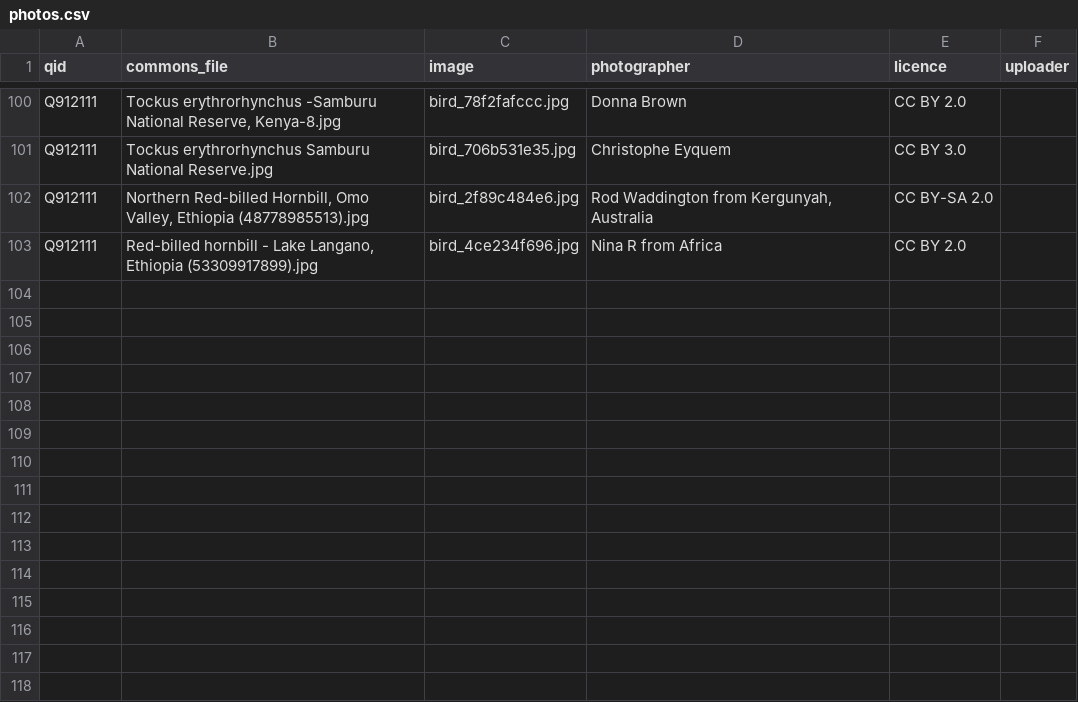
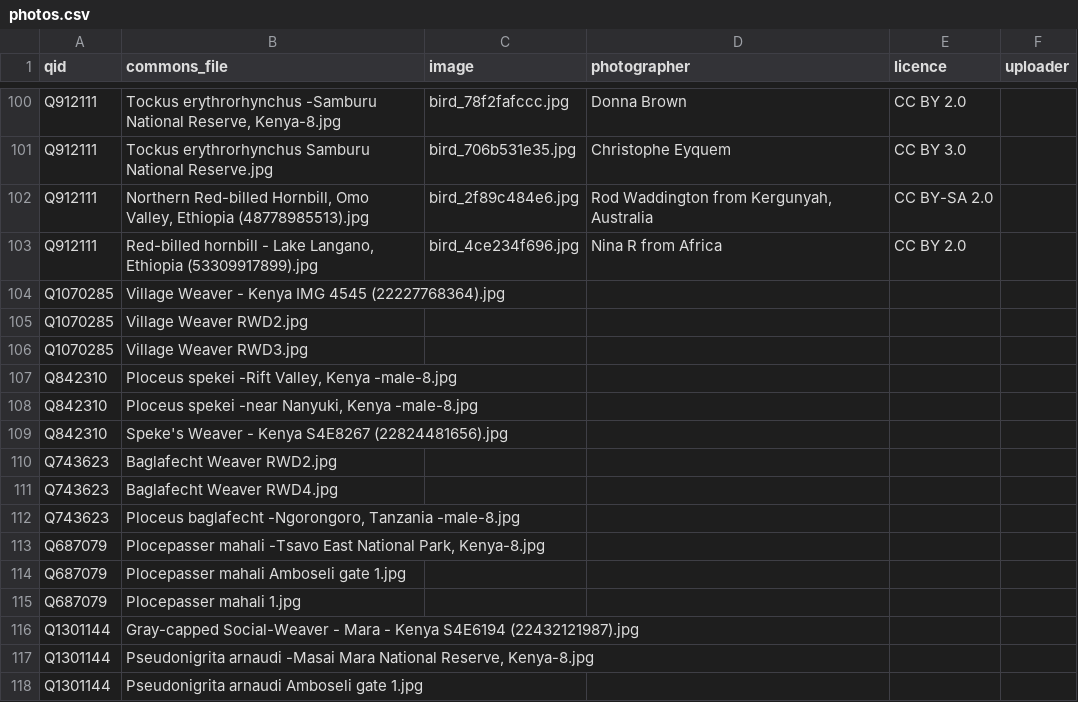
Before and after one commit to alxmjo/birds-kenya, a CSV file: photos.csv, drawn as a sheet; only a part is shown, gaps mark what is left out.

```diff
--- a/photos.csv
+++ b/photos.csv
@@ -103 +103,16 @@ Q912111,"Northern Red-billed Hornbill, Omo Valley, Ethiopia (48778985513).jpg",b
 Q912111,"Red-billed hornbill - Lake Langano, Ethiopia (53309917899).jpg",bird_4ce234f696.jpg,Nina R from Africa,CC BY 2.0,
+Q1070285,Village Weaver - Kenya IMG 4545 (22227768364).jpg,,,,
+Q1070285,Village Weaver RWD2.jpg,,,,
+Q1070285,Village Weaver RWD3.jpg,,,,
+Q842310,"Ploceus spekei -Rift Valley, Kenya -male-8.jpg",,,,
+Q842310,"Ploceus spekei -near Nanyuki, Kenya -male-8.jpg",,,,
+Q842310,Speke's Weaver - Kenya S4E8267 (22824481656).jpg,,,,
+Q743623,Baglafecht Weaver RWD2.jpg,,,,
+Q743623,Baglafecht Weaver RWD4.jpg,,,,
+Q743623,"Ploceus baglafecht -Ngorongoro, Tanzania -male-8.jpg",,,,
+Q687079,"Plocepasser mahali -Tsavo East National Park, Kenya-8.jpg",,,,
+Q687079,Plocepasser mahali Amboseli gate 1.jpg,,,,
+Q687079,Plocepasser mahali 1.jpg,,,,
+Q1301144,Gray-capped Social-Weaver - Mara - Kenya S4E6194 (22432121987).jpg,,,,
+Q1301144,"Pseudonigrita arnaudi -Masai Mara National Reserve, Kenya-8.jpg",,,,
+Q1301144,Pseudonigrita arnaudi Amboseli gate 1.jpg,,,,
```
Also changed, not shown: lookalikes.csv, 3 other files.
